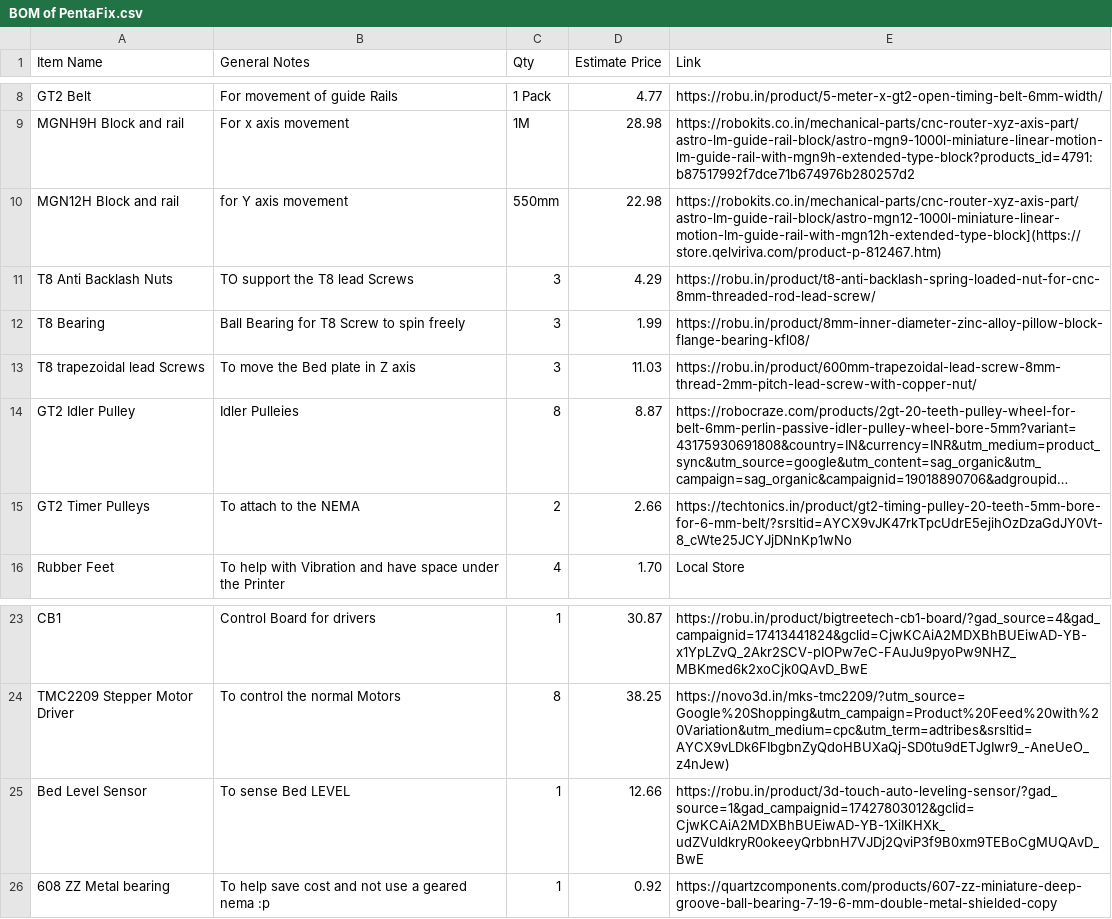
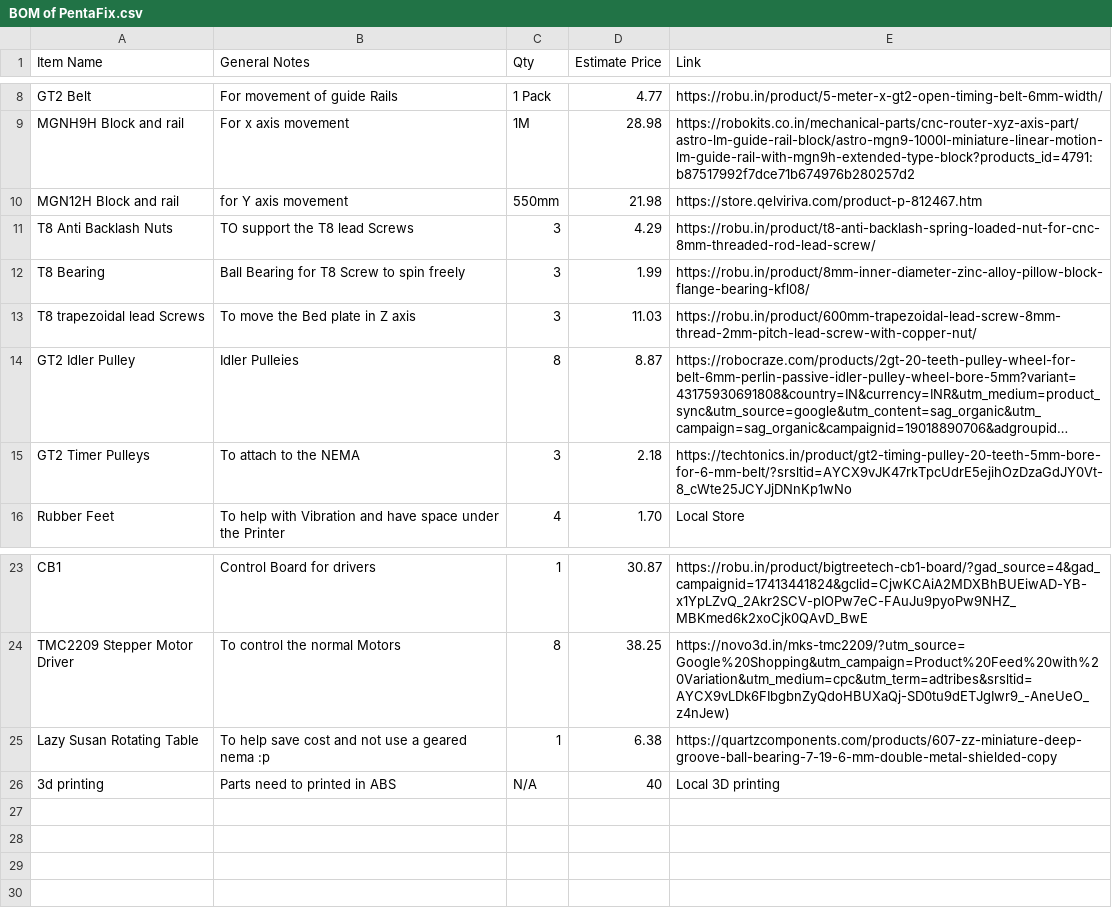
Before and after one commit to UnfadingSoul97/PentaFix, a CSV file: BOM of PentaFix.csv, drawn as a sheet; only a part is shown, gaps mark what is left out; long unchanged cells end in …; removed rows and columns are numbered as before the commit, all else as after; the diff names each change by its address in the sheet, - before the commit and + after, or states it on an @@ line.

Commit message:
Update BOM of PentaFix.csv

```diff
--- a/BOM of PentaFix.csv
+++ b/BOM of PentaFix.csv
-D10 (Estimate Price): 22.98
+D10 (Estimate Price): 21.98
-E10 (Link): https://robokits.co.in/mechanical-parts/cnc-router-xyz-axis-part/astro-lm-guide-rail-block/astro-mgn12-1000l-miniature-linear-motion-lm-guide-rail-with-mgn12h-extended-type-block](https://store.qelviriva.com/product-p-812467.htm)
+E10 (Link): https://store.qelviriva.com/product-p-812467.htm
-C15 (Qty): 2
+C15 (Qty): 3
-D15 (Estimate Price): 2.66
+D15 (Estimate Price): 2.18
-row 25: Bed Level Sensor | To sense Bed LEVEL | 1 | 12.66 | https://robu.in/product/3d-touch-auto-leveling-sensor/?gad_source=1&gad_campaignid=17427803012&gclid=CjwKCAiA2MDXBhBUEiwAD-YB-1XiIKHXk_udZVuIdkryR0okeeyQrbbnH7VJDj2QviP3f9B0xm9TEBoCgMUQAvD_BwE
-A25 (Item Name): 608 ZZ Metal bearing
+A25 (Item Name): Lazy Susan Rotating Table
-D25 (Estimate Price): 0.92
+D25 (Estimate Price): 6.38
+row 26: 3d printing | Parts need to printed in ABS | N/A | 40 | Local 3D printing
```
